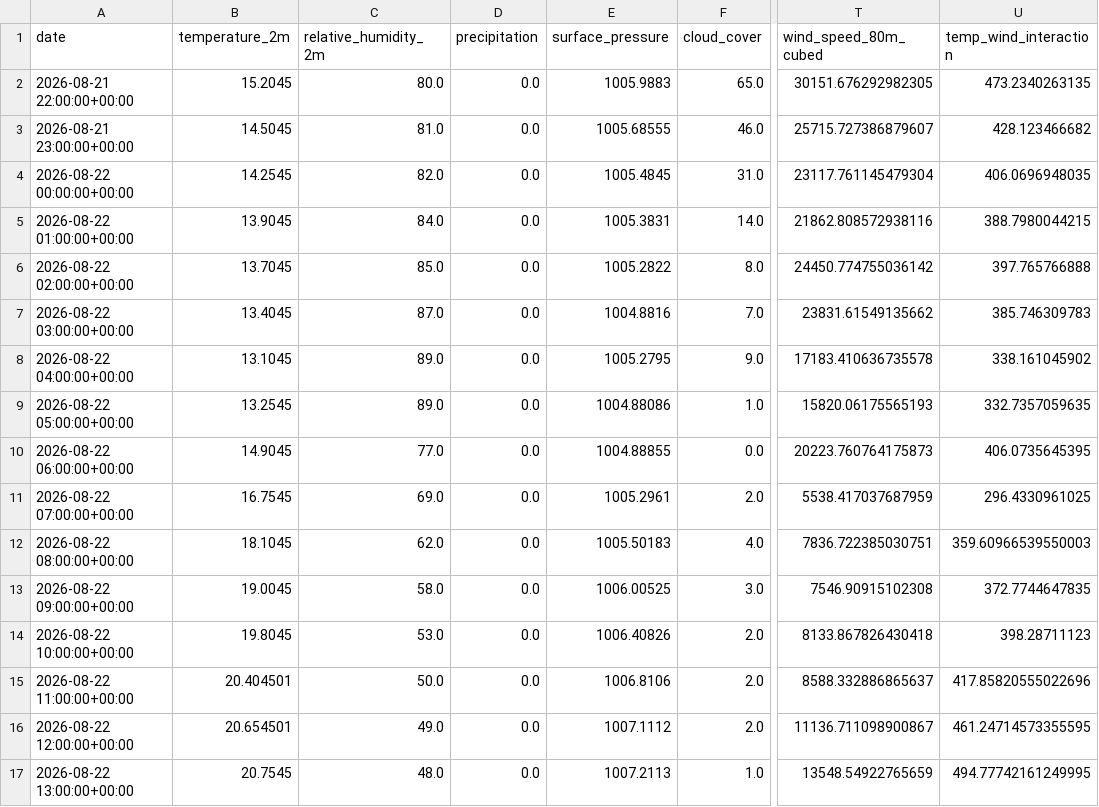
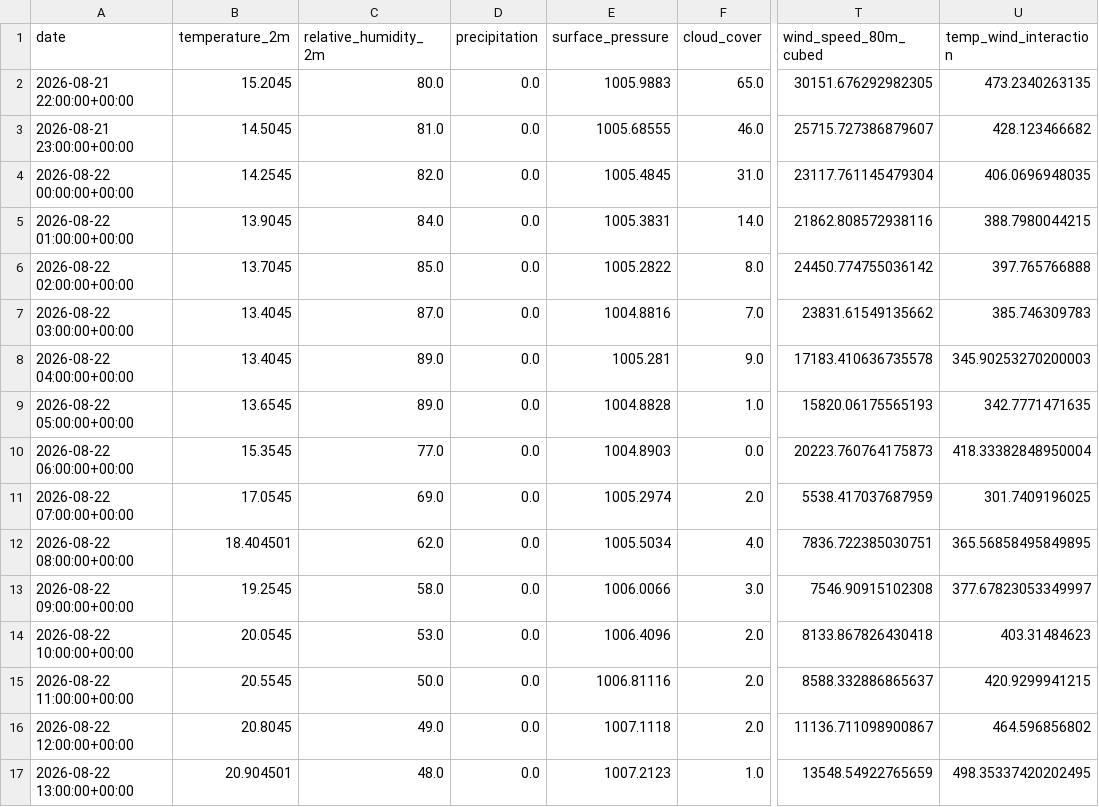
Before and after one commit to albuter99/wind-energy-mlops-pipeline, a CSV file: artifacts/features/weather_forecast_features.csv, drawn as a sheet; only a part is shown, gaps mark what is left out; the diff covers the shown part only; the diff names each change by its address in the sheet, - before the commit and + after, or states it on an @@ line.

```diff
--- a/artifacts/features/weather_forecast_features.csv
+++ b/artifacts/features/weather_forecast_features.csv
-B8 (temperature_2m): 13.1045
+B8 (temperature_2m): 13.4045
-E8 (surface_pressure): 1005.2795
+E8 (surface_pressure): 1005.281
-U8 (temp_wind_interaction): 338.161045902
+U8 (temp_wind_interaction): 345.90253270200003
-B9 (temperature_2m): 13.2545
+B9 (temperature_2m): 13.6545
-E9 (surface_pressure): 1004.88086
+E9 (surface_pressure): 1004.8828
-U9 (temp_wind_interaction): 332.7357059635
+U9 (temp_wind_interaction): 342.7771471635
-B10 (temperature_2m): 14.9045
+B10 (temperature_2m): 15.3545
-E10 (surface_pressure): 1004.88855
+E10 (surface_pressure): 1004.8903
-U10 (temp_wind_interaction): 406.0735645395
+U10 (temp_wind_interaction): 418.33382848950004
-B11 (temperature_2m): 16.7545
+B11 (temperature_2m): 17.0545
-E11 (surface_pressure): 1005.2961
+E11 (surface_pressure): 1005.2974
-U11 (temp_wind_interaction): 296.4330961025
+U11 (temp_wind_interaction): 301.7409196025
-B12 (temperature_2m): 18.1045
+B12 (temperature_2m): 18.404501
-E12 (surface_pressure): 1005.50183
+E12 (surface_pressure): 1005.5034
-U12 (temp_wind_interaction): 359.60966539550003
+U12 (temp_wind_interaction): 365.56858495849895
-B13 (temperature_2m): 19.0045
+B13 (temperature_2m): 19.2545
-E13 (surface_pressure): 1006.00525
+E13 (surface_pressure): 1006.0066
-U13 (temp_wind_interaction): 372.7744647835
+U13 (temp_wind_interaction): 377.67823053349997
-B14 (temperature_2m): 19.8045
+B14 (temperature_2m): 20.0545
-E14 (surface_pressure): 1006.40826
+E14 (surface_pressure): 1006.4096
-U14 (temp_wind_interaction): 398.28711123
+U14 (temp_wind_interaction): 403.31484623
-B15 (temperature_2m): 20.404501
+B15 (temperature_2m): 20.5545
-E15 (surface_pressure): 1006.8106
+E15 (surface_pressure): 1006.81116
-U15 (temp_wind_interaction): 417.85820555022696
+U15 (temp_wind_interaction): 420.9299941215
-B16 (temperature_2m): 20.654501
+B16 (temperature_2m): 20.8045
-E16 (surface_pressure): 1007.1112
+E16 (surface_pressure): 1007.1118
-U16 (temp_wind_interaction): 461.24714573355595
+U16 (temp_wind_interaction): 464.596856802
-B17 (temperature_2m): 20.7545
+B17 (temperature_2m): 20.904501
-E17 (surface_pressure): 1007.2113
+E17 (surface_pressure): 1007.2123
-U17 (temp_wind_interaction): 494.77742161249995
+U17 (temp_wind_interaction): 498.35337420202495
```
Also changed, not shown: 143 edited cells elsewhere in this file, artifacts/predictions/predictions.csv, artifacts/processed/weather_forecast.csv, 4 other files.
